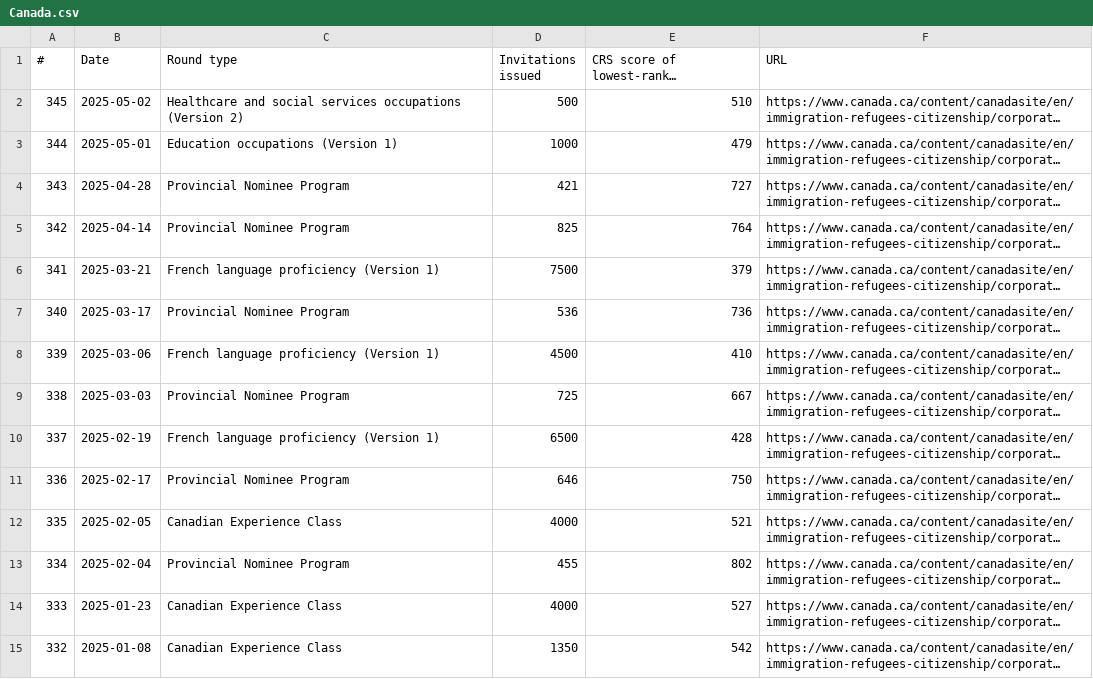
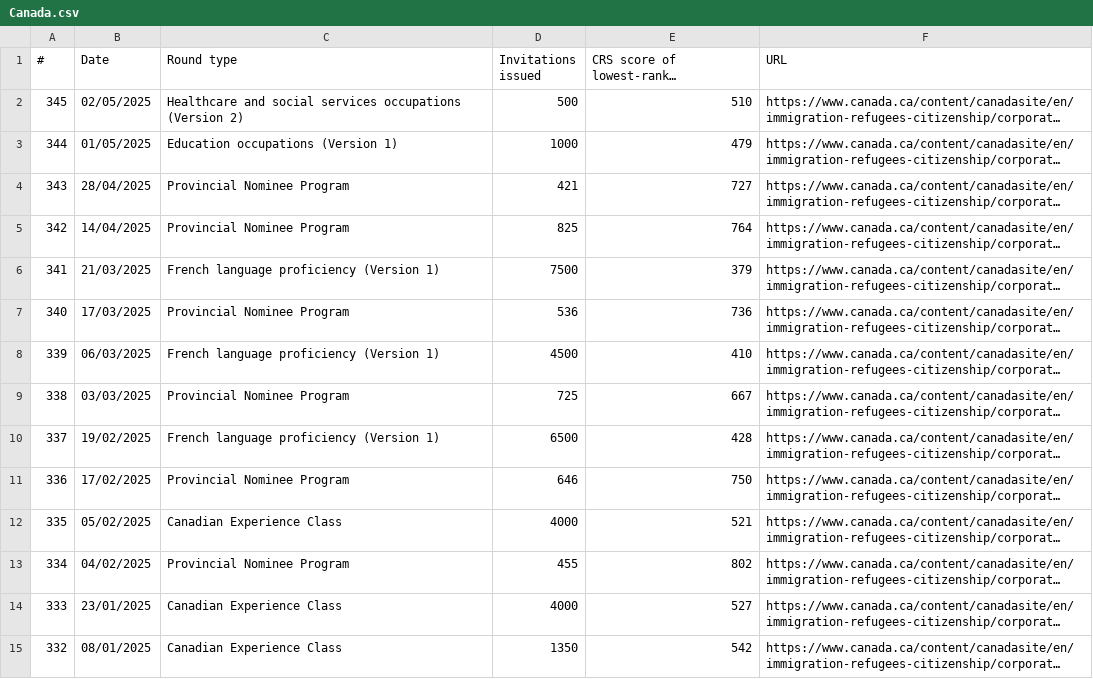
Before and after one commit to alejopachons/ExpressEntryCanada, a CSV file: Canada.csv, drawn as a sheet; only a part is shown; long unchanged cells end in …; the diff covers the shown part only; the diff names each change by its address in the sheet, - before the commit and + after, or states it on an @@ line.

Commit message:
Add files via upload

```diff
--- a/Canada.csv
+++ b/Canada.csv
-B2 (Date): 2025-05-02
+B2 (Date): 02/05/2025
-B3 (Date): 2025-05-01
+B3 (Date): 01/05/2025
-B4 (Date): 2025-04-28
+B4 (Date): 28/04/2025
-B5 (Date): 2025-04-14
+B5 (Date): 14/04/2025
-B6 (Date): 2025-03-21
+B6 (Date): 21/03/2025
-B7 (Date): 2025-03-17
+B7 (Date): 17/03/2025
-B8 (Date): 2025-03-06
+B8 (Date): 06/03/2025
-B9 (Date): 2025-03-03
+B9 (Date): 03/03/2025
-B10 (Date): 2025-02-19
+B10 (Date): 19/02/2025
-B11 (Date): 2025-02-17
+B11 (Date): 17/02/2025
-B12 (Date): 2025-02-05
+B12 (Date): 05/02/2025
-B13 (Date): 2025-02-04
+B13 (Date): 04/02/2025
-B14 (Date): 2025-01-23
+B14 (Date): 23/01/2025
-B15 (Date): 2025-01-08
+B15 (Date): 08/01/2025
```
Also changed, not shown: 41 edited cells elsewhere in this file.
